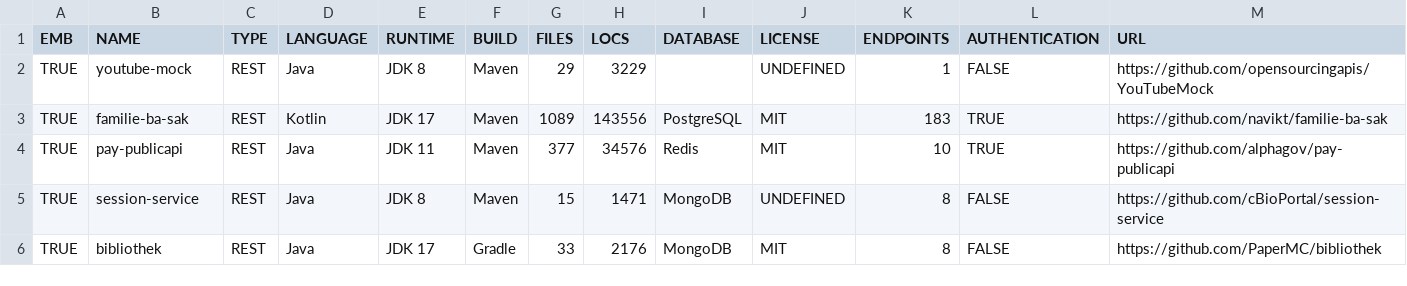
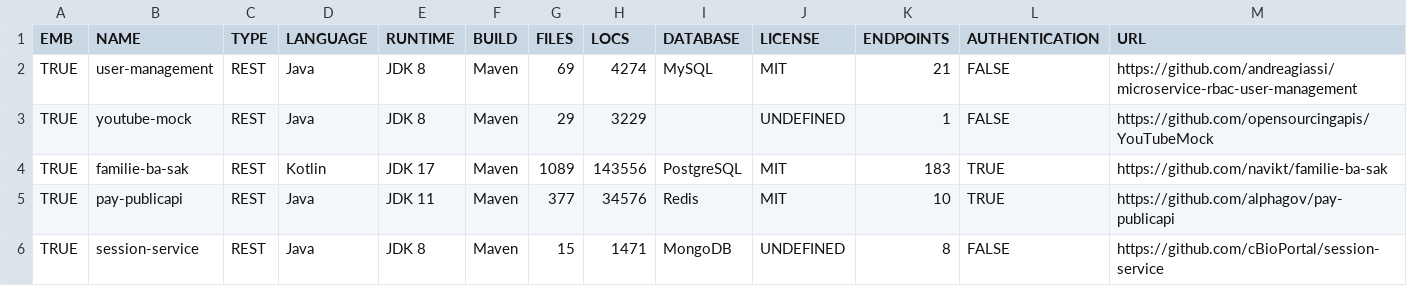
Before and after one commit to aster-test-generation/Co-Aster-EMB, a CSV file: statistics/data.csv, drawn as a sheet; only a part is shown; the shorter side is filled out with more unchanged rows.

Commit message:
user-management

```diff
--- a/statistics/data.csv
+++ b/statistics/data.csv
@@ -1,2 +1,3 @@
 EMB,NAME,TYPE,LANGUAGE,RUNTIME,BUILD,FILES,LOCS,DATABASE,LICENSE,ENDPOINTS,AUTHENTICATION,URL
+TRUE,user-management,REST,Java,JDK 8,Maven,69,4274,MySQL,MIT,21,FALSE,https://github.com/andreagiassi/microservice-rbac-user-management
 TRUE,youtube-mock,REST,Java,JDK 8,Maven,29,3229,,UNDEFINED,1,FALSE,https://github.com/opensourcingapis/YouTubeMock
```
Also changed, not shown: 4 other files.
